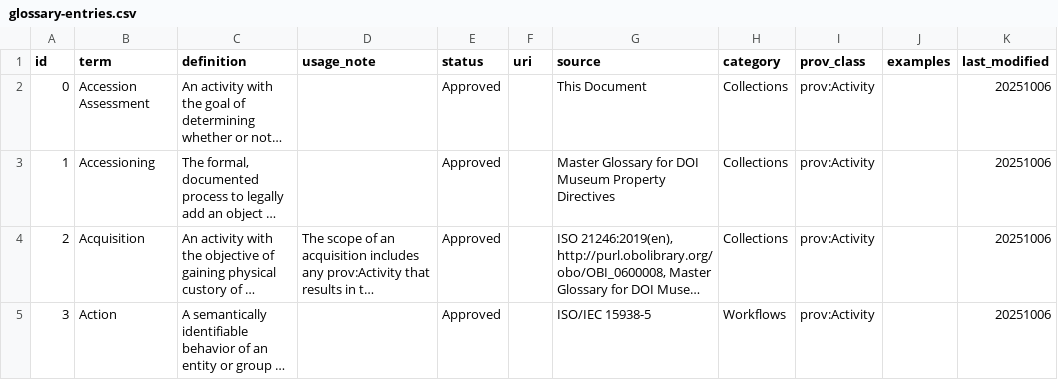
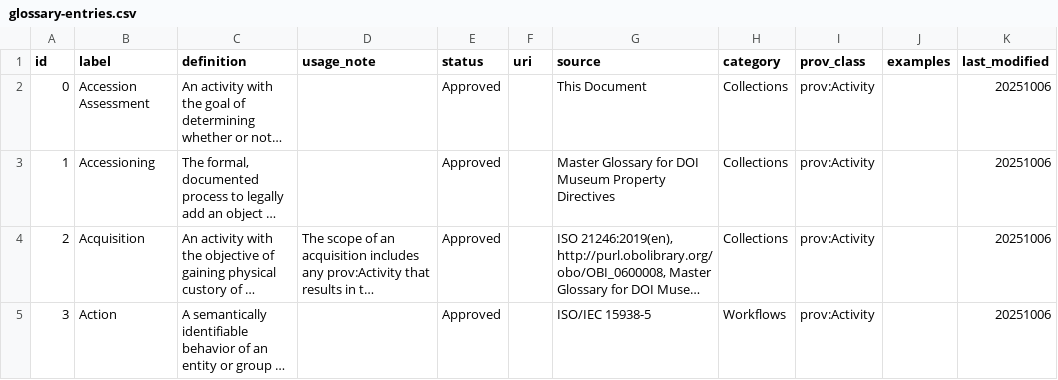
Before and after one commit to ben-norton/collections-digitization-glossary, a CSV file: app/data/glossary-entries.csv, drawn as a sheet; only a part is shown; long unchanged cells end in …; the diff names each change by its address in the sheet, - before the commit and + after, or states it on an @@ line.

```diff
--- a/app/data/glossary-entries.csv
+++ b/app/data/glossary-entries.csv
-B1: term
+B1: label
```
Also changed, not shown: 6 other files.
